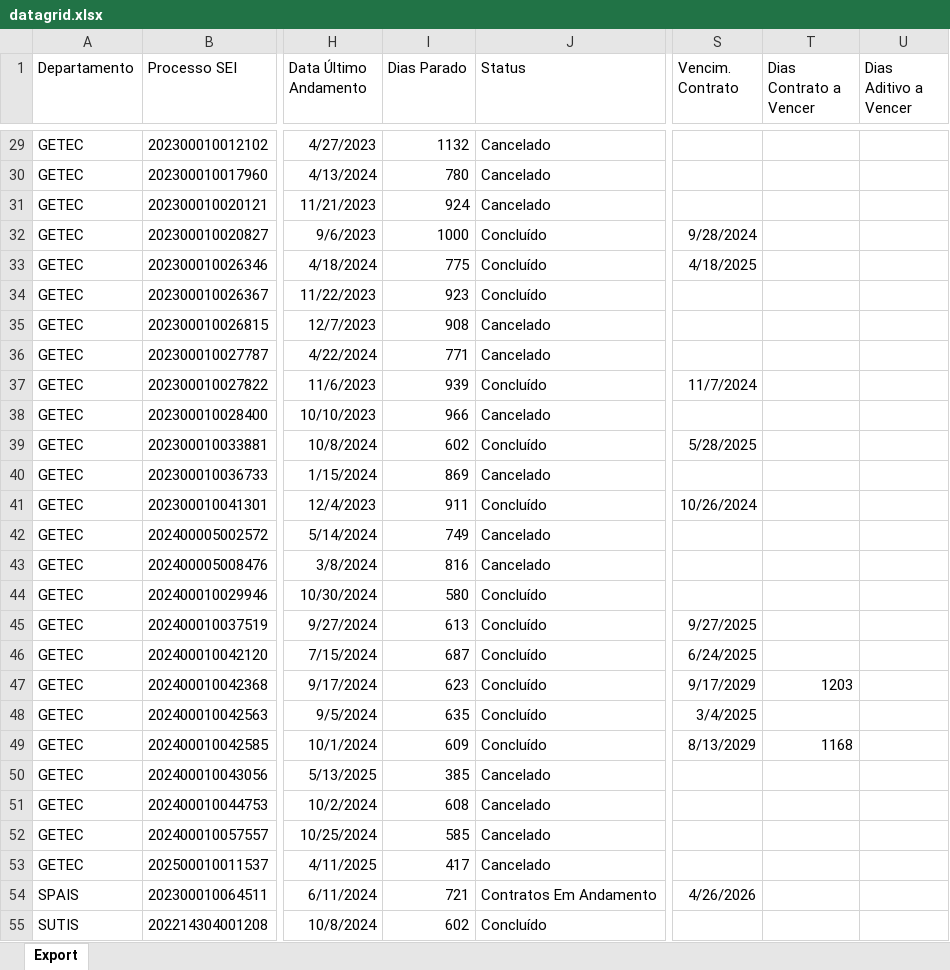
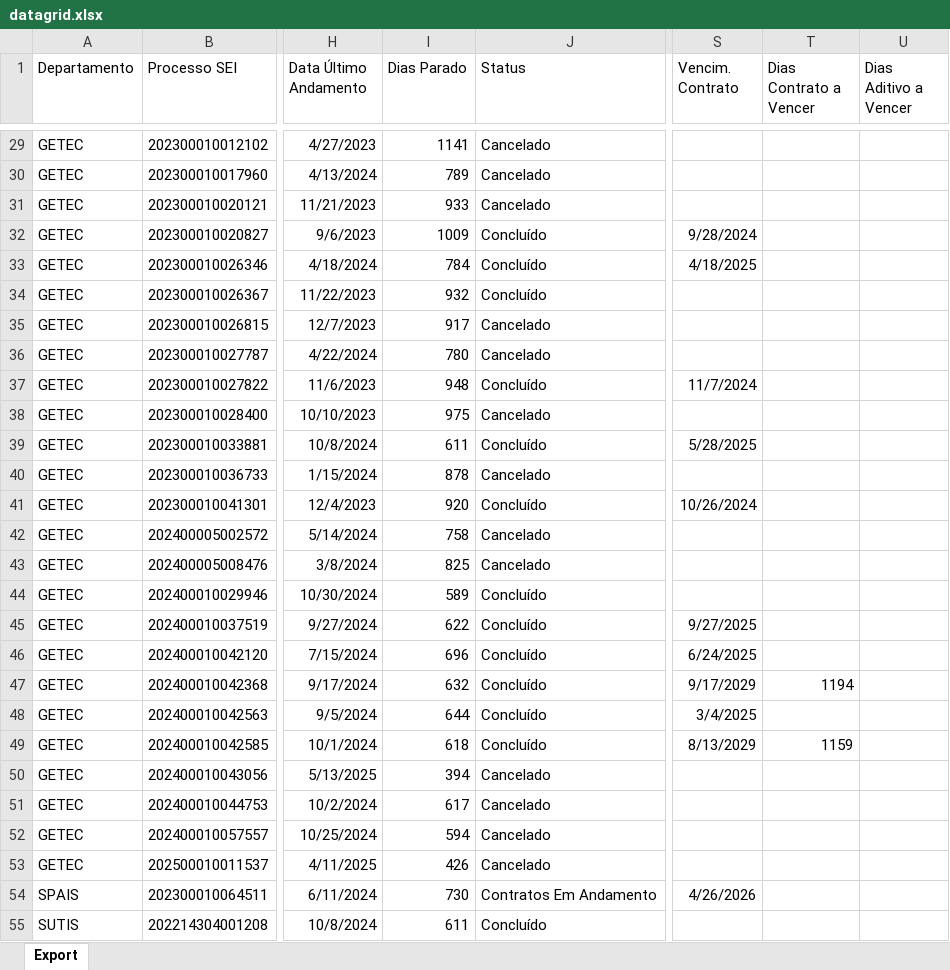
Before and after one commit to Macfilho/SUTIS, an Excel workbook: datagrid.xlsx, sheet Export, drawn as a sheet; only a part is shown, gaps mark what is left out; values as stored, in another font and other column widths than the file's, no borders; the diff covers the shown part only; the diff names each change by its address in the sheet, - before the commit and + after, or states it on an @@ line.

```diff
--- a/datagrid.xlsx (sheet Export)
+++ b/datagrid.xlsx (sheet Export)
-I29 (Dias Parado): 1132
+I29 (Dias Parado): 1141
-I30 (Dias Parado): 780
+I30 (Dias Parado): 789
-I31 (Dias Parado): 924
+I31 (Dias Parado): 933
-I32 (Dias Parado): 1000
+I32 (Dias Parado): 1009
-I33 (Dias Parado): 775
+I33 (Dias Parado): 784
-I34 (Dias Parado): 923
+I34 (Dias Parado): 932
-I35 (Dias Parado): 908
+I35 (Dias Parado): 917
-I36 (Dias Parado): 771
+I36 (Dias Parado): 780
-I37 (Dias Parado): 939
+I37 (Dias Parado): 948
-I38 (Dias Parado): 966
+I38 (Dias Parado): 975
-I39 (Dias Parado): 602
+I39 (Dias Parado): 611
-I40 (Dias Parado): 869
+I40 (Dias Parado): 878
-I41 (Dias Parado): 911
+I41 (Dias Parado): 920
-I42 (Dias Parado): 749
+I42 (Dias Parado): 758
-I43 (Dias Parado): 816
+I43 (Dias Parado): 825
-I44 (Dias Parado): 580
+I44 (Dias Parado): 589
-I45 (Dias Parado): 613
+I45 (Dias Parado): 622
-I46 (Dias Parado): 687
+I46 (Dias Parado): 696
-I47 (Dias Parado): 623
+I47 (Dias Parado): 632
-T47 (Dias Contrato a Vencer): 1203
+T47 (Dias Contrato a Vencer): 1194
-I48 (Dias Parado): 635
+I48 (Dias Parado): 644
-I49 (Dias Parado): 609
+I49 (Dias Parado): 618
-T49 (Dias Contrato a Vencer): 1168
+T49 (Dias Contrato a Vencer): 1159
-I50 (Dias Parado): 385
+I50 (Dias Parado): 394
-I51 (Dias Parado): 608
+I51 (Dias Parado): 617
-I52 (Dias Parado): 585
+I52 (Dias Parado): 594
-I53 (Dias Parado): 417
+I53 (Dias Parado): 426
-I54 (Dias Parado): 721
+I54 (Dias Parado): 730
-I55 (Dias Parado): 602
+I55 (Dias Parado): 611
```
Also changed, not shown: 145 edited cells elsewhere in this sheet.
